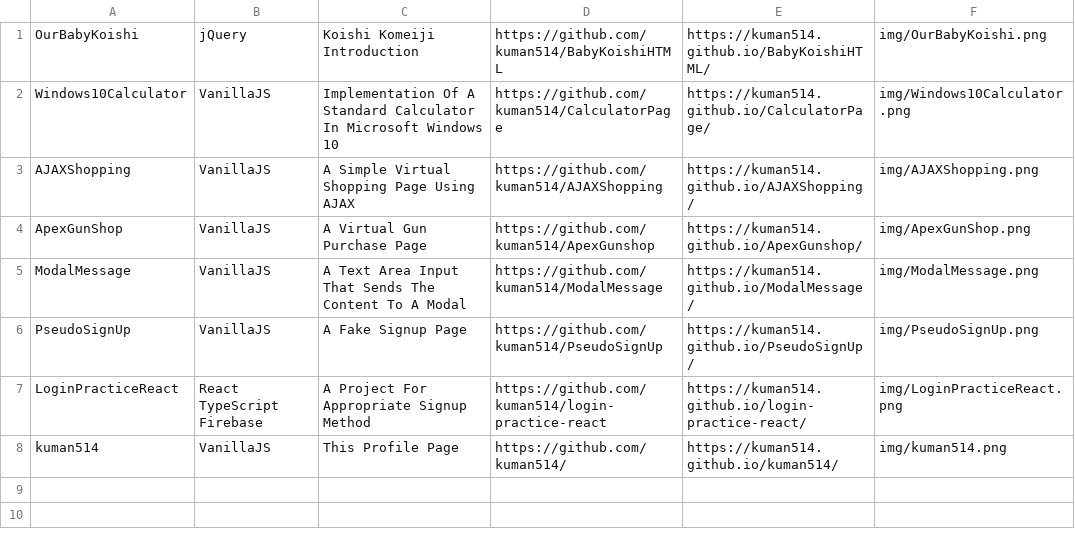
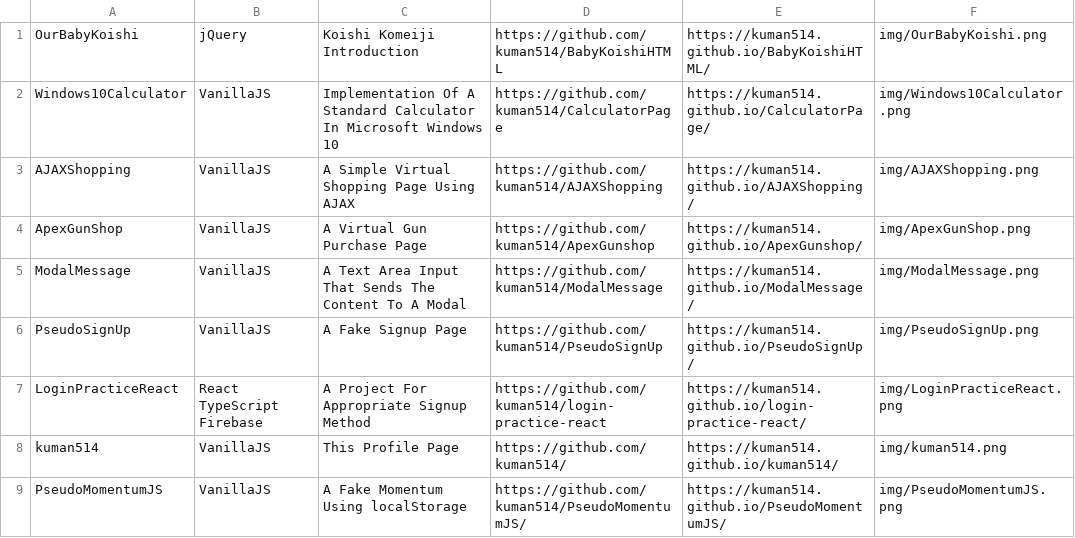
Before and after one commit to kuman514/kuman514, a CSV file: project_data/toy_projects.csv, drawn as a sheet; the diff names each change by its address in the sheet, - before the commit and + after, or states it on an @@ line.

```diff
--- a/project_data/toy_projects.csv
+++ b/project_data/toy_projects.csv
+row 9: PseudoMomentumJS | VanillaJS | A Fake Momentum Using localStorage | https://github.com/kuman514/PseudoMomentumJS/ | https://kuman514.github.io/PseudoMomentumJS/ | img/PseudoMomentumJS.png
```
Also changed, not shown: 2 other files.
